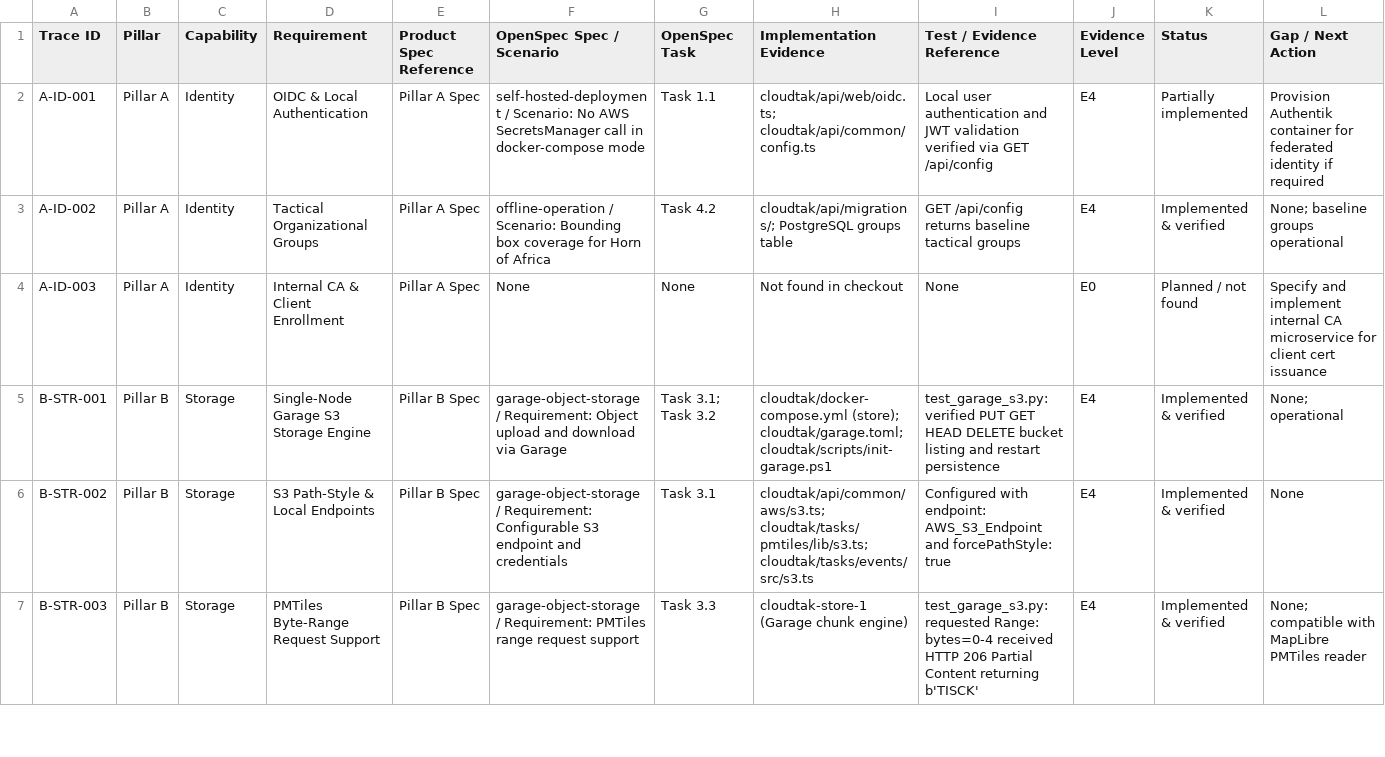
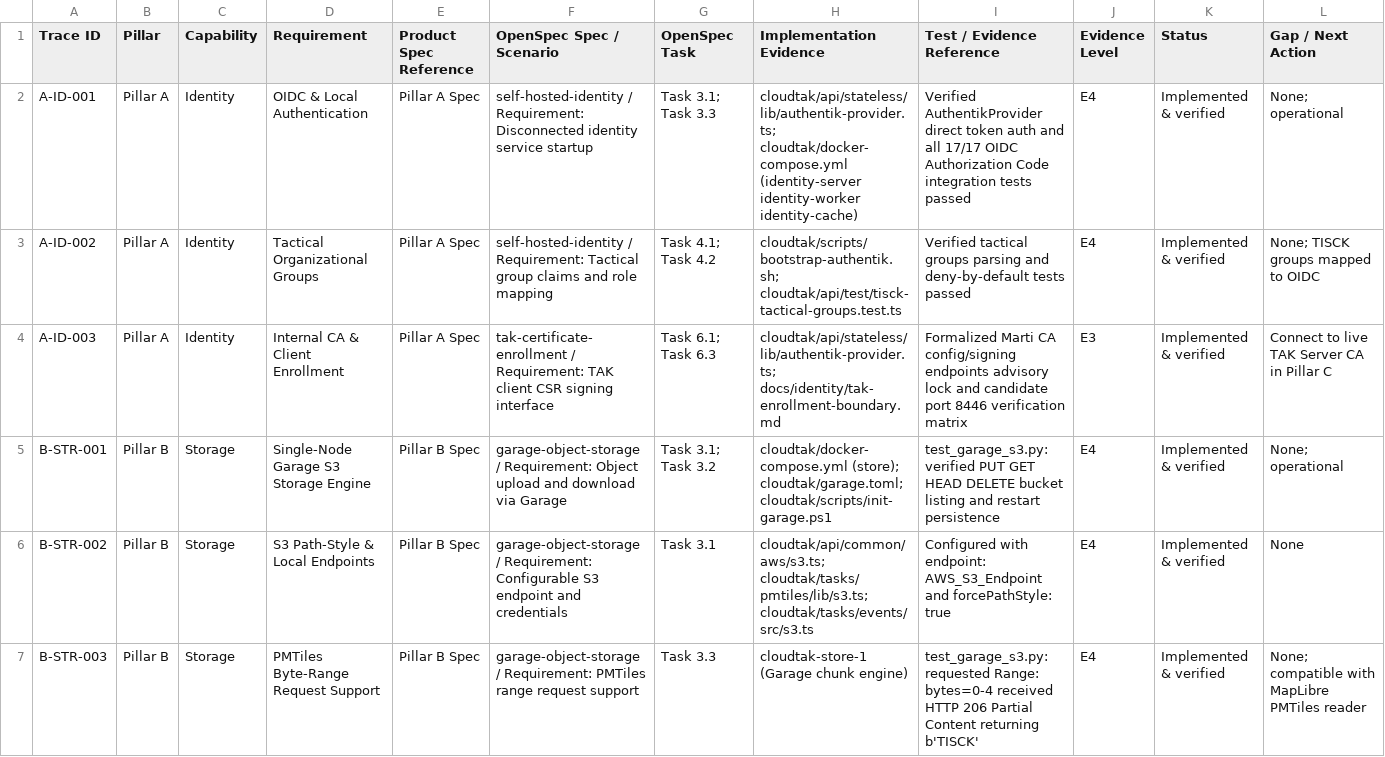
Before and after one commit to dawit1989/TISCK, a CSV file: docs/traceability/tisck-traceability.csv, drawn as a sheet; only a part is shown; the diff covers the shown part only.

Commit message:
feat(identity): integrate self-hosted Authentik identity foundation and offline TAK boundary
- Decouple AuthentikProvider from AWS Secrets Manager using direct AUTHENTIK_API_TOKEN
- Add identity-server, identity-worker, and identity-cache (Redis 7.4) to Compose
- Provide optional identity-ldap profile with localhost loopback port isolation
- Implement cross-platform secret generation, database init, and bootstrap scripts
- Add offline container image caching and automated backup/restore scripts
- Define TISCK tactical groups (TISCK_INTEL, TISCK_RECON, TISCK_COMMAND, TISCK_ISR) with deny-by-default role mapping
- Add ADRs 0009-0012, disaster recovery, LDAP outpost, and TAK CA enrollment boundary guides
- Sync OpenSpec main specifications and archive add-tisck-self-hosted-identity change

```diff
--- a/docs/traceability/tisck-traceability.csv
+++ b/docs/traceability/tisck-traceability.csv
@@ -1,5 +1,5 @@
 Trace ID,Pillar,Capability,Requirement,Product Spec Reference,OpenSpec Spec / Scenario,OpenSpec Task,Implementation Evidence,Test / Evidence Reference,Evidence Level,Status,Gap / Next Action
-A-ID-001,Pillar A,Identity,OIDC & Local Authentication,Pillar A Spec,self-hosted-deployment / Scenario: No AWS SecretsManager call in docker-compose mode,Task 1.1,cloudtak/api/web/oidc.ts; cloudtak/api/common/config.ts,Local user authentication and JWT validation verified via GET /api/config,E4,Partially implemented,Provision Authentik container for federated identity if required
-A-ID-002,Pillar A,Identity,Tactical Organizational Groups,Pillar A Spec,offline-operation / Scenario: Bounding box coverage for Horn of Africa,Task 4.2,cloudtak/api/migrations/; PostgreSQL groups table,GET /api/config returns baseline tactical groups,E4,Implemented & verified,None; baseline groups operational
-A-ID-003,Pillar A,Identity,Internal CA & Client Enrollment,Pillar A Spec,None,None,Not found in checkout,None,E0,Planned / not found,Specify and implement internal CA microservice for client cert issuance
+A-ID-001,Pillar A,Identity,OIDC & Local Authentication,Pillar A Spec,self-hosted-identity / Requirement: Disconnected identity service startup,Task 3.1; Task 3.3,cloudtak/api/stateless/lib/authentik-provider.ts; cloudtak/docker-compose.yml (identity-server identity-worker identity-cache),Verified AuthentikProvider direct token auth and all 17/17 OIDC Authorization Code integration tests passed,E4,Implemented & verified,None; operational
+A-ID-002,Pillar A,Identity,Tactical Organizational Groups,Pillar A Spec,self-hosted-identity / Requirement: Tactical group claims and role mapping,Task 4.1; Task 4.2,cloudtak/scripts/bootstrap-authentik.sh; cloudtak/api/test/tisck-tactical-groups.test.ts,Verified tactical groups parsing and deny-by-default tests passed,E4,Implemented & verified,None; TISCK groups mapped to OIDC
+A-ID-003,Pillar A,Identity,Internal CA & Client Enrollment,Pillar A Spec,tak-certificate-enrollment / Requirement: TAK client CSR signing interface,Task 6.1; Task 6.3,cloudtak/api/stateless/lib/authentik-provider.ts; docs/identity/tak-enrollment-boundary.md,Formalized Marti CA config/signing endpoints advisory lock and candidate port 8446 verification matrix,E3,Implemented & verified,Connect to live TAK Server CA in Pillar C
 B-STR-001,Pillar B,Storage,Single-Node Garage S3 Storage Engine,Pillar B Spec,garage-object-storage / Requirement: Object upload and download via Garage,Task 3.1; Task 3.2,cloudtak/docker-compose.yml (store); cloudtak/garage.toml; cloudtak/scripts/init-garage.ps1,test_garage_s3.py: verified PUT GET HEAD DELETE bucket listing and restart persistence,E4,Implemented & verified,None; operational
```
Also changed, not shown: 4 edited cells elsewhere in this file, 43 other files.
